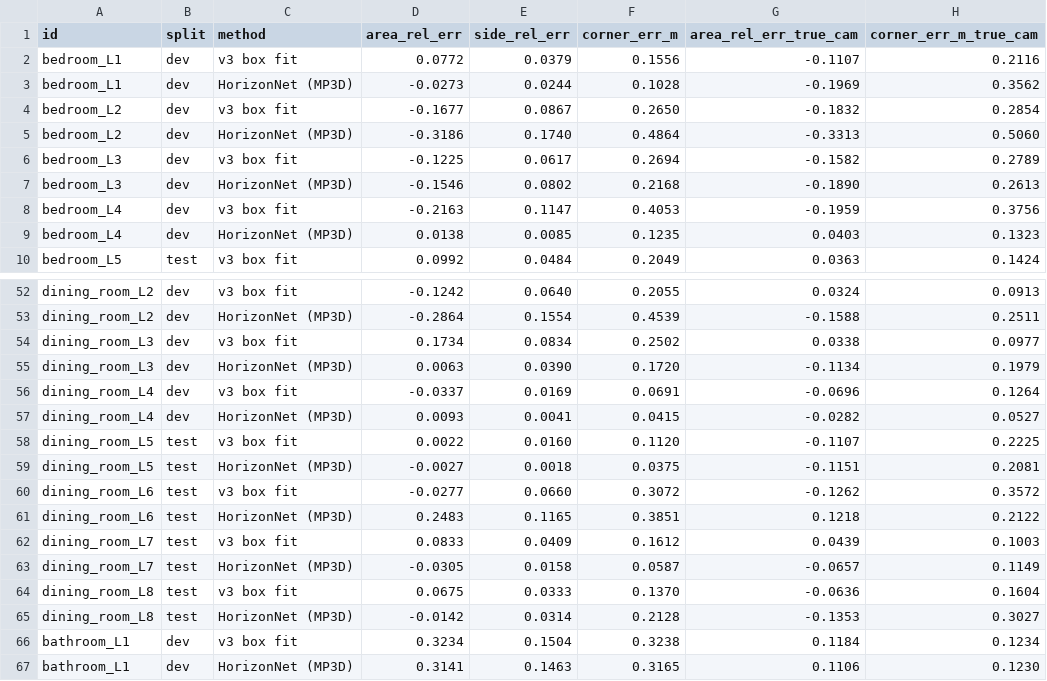
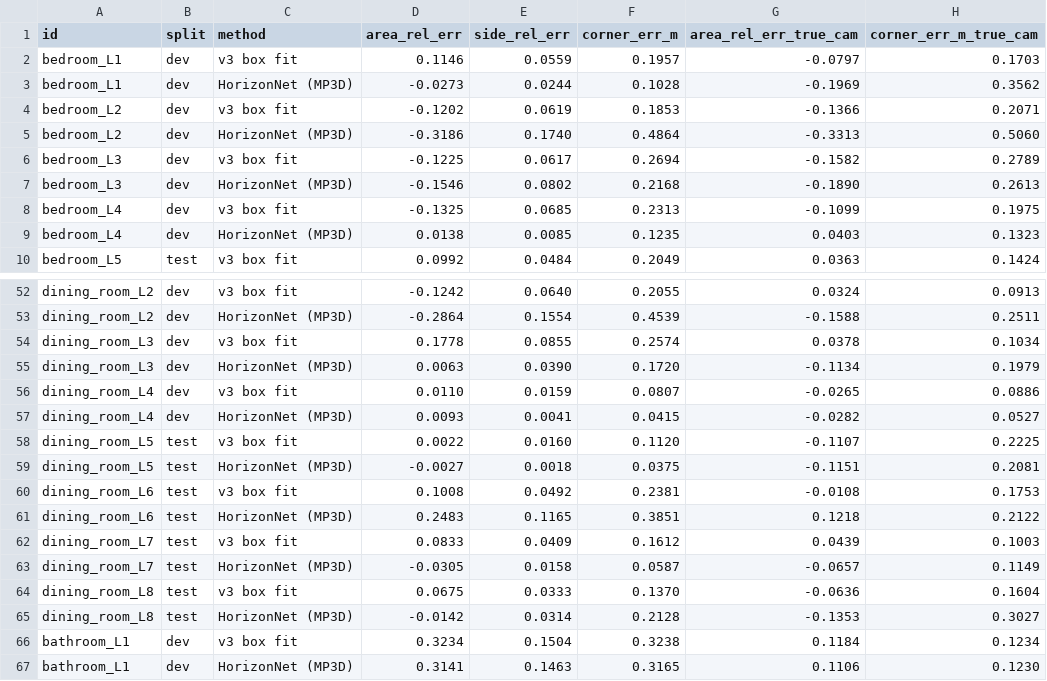
Before and after one commit to Ali-develober/RoomGen3D, a CSV file: results/tables/box_horizonnet_per_room.csv, drawn as a sheet; only a part is shown, gaps mark what is left out; the diff covers the shown part only.

```diff
--- a/results/tables/box_horizonnet_per_room.csv
+++ b/results/tables/box_horizonnet_per_room.csv
@@ -1,5 +1,5 @@
 id,split,method,area_rel_err,side_rel_err,corner_err_m,area_rel_err_true_cam,corner_err_m_true_cam
-bedroom_L1,dev,v3 box fit,0.0772,0.0379,0.1556,-0.1107,0.2116
+bedroom_L1,dev,v3 box fit,0.1146,0.0559,0.1957,-0.0797,0.1703
 bedroom_L1,dev,HorizonNet (MP3D),-0.0273,0.0244,0.1028,-0.1969,0.3562
-bedroom_L2,dev,v3 box fit,-0.1677,0.0867,0.2650,-0.1832,0.2854
+bedroom_L2,dev,v3 box fit,-0.1202,0.0619,0.1853,-0.1366,0.2071
 bedroom_L2,dev,HorizonNet (MP3D),-0.3186,0.1740,0.4864,-0.3313,0.5060
@@ -7,3 +7,3 @@ bedroom_L3,dev,v3 box fit,-0.1225,0.0617,0.2694,-0.1582,0.2789
 bedroom_L3,dev,HorizonNet (MP3D),-0.1546,0.0802,0.2168,-0.1890,0.2613
-bedroom_L4,dev,v3 box fit,-0.2163,0.1147,0.4053,-0.1959,0.3756
+bedroom_L4,dev,v3 box fit,-0.1325,0.0685,0.2313,-0.1099,0.1975
 bedroom_L4,dev,HorizonNet (MP3D),0.0138,0.0085,0.1235,0.0403,0.1323
@@ -53,5 +53,5 @@ dining_room_L2,dev,v3 box fit,-0.1242,0.0640,0.2055,0.0324,0.0913
 dining_room_L2,dev,HorizonNet (MP3D),-0.2864,0.1554,0.4539,-0.1588,0.2511
-dining_room_L3,dev,v3 box fit,0.1734,0.0834,0.2502,0.0338,0.0977
+dining_room_L3,dev,v3 box fit,0.1778,0.0855,0.2574,0.0378,0.1034
 dining_room_L3,dev,HorizonNet (MP3D),0.0063,0.0390,0.1720,-0.1134,0.1979
-dining_room_L4,dev,v3 box fit,-0.0337,0.0169,0.0691,-0.0696,0.1264
+dining_room_L4,dev,v3 box fit,0.0110,0.0159,0.0807,-0.0265,0.0886
 dining_room_L4,dev,HorizonNet (MP3D),0.0093,0.0041,0.0415,-0.0282,0.0527
@@ -59,3 +59,3 @@ dining_room_L5,test,v3 box fit,0.0022,0.0160,0.1120,-0.1107,0.2225
 dining_room_L5,test,HorizonNet (MP3D),-0.0027,0.0018,0.0375,-0.1151,0.2081
-dining_room_L6,test,v3 box fit,-0.0277,0.0660,0.3072,-0.1262,0.3572
+dining_room_L6,test,v3 box fit,0.1008,0.0492,0.2381,-0.0108,0.1753
 dining_room_L6,test,HorizonNet (MP3D),0.2483,0.1165,0.3851,0.1218,0.2122
```
Also changed, not shown: 45 edited cells elsewhere in this file, results/tables/box_horizonnet.csv, results/tables/box_inpaint_trials.csv, 23 other files.
